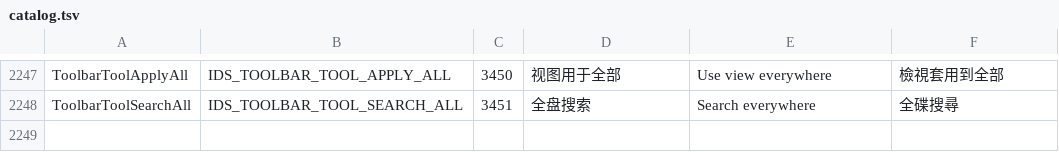
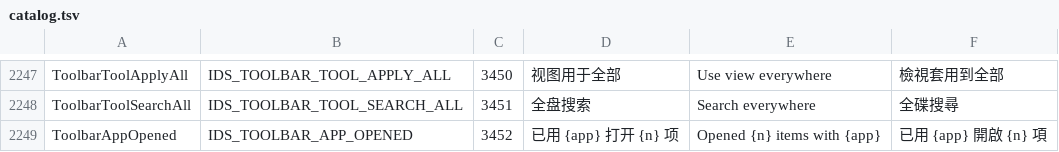
Before and after one commit to 0xheguoxing/pulse, a TSV file: tools/l10n/catalog.tsv, drawn as a sheet; only a part is shown, gaps mark what is left out.

Commit message:
toolbar: gulp and confirm files dropped on a pinned app (toolbar picker T4)
Drop mode itself (the accent band, the 拖到软件上打开 label, the target
outline, fit dots, Shift to force, pinning a dragged program) was in
place; this adds the prototype's ending:

- The app's icon gulps the drop: 0.82 at 35 %, then an overshooting
  spring back to 1 over 340 ms (no motion with animations off).
- A snack says what happened: 已用 {app} 打开 {n} 项, counting the items
  actually handed over (ToolbarAppOpened, 3452).
- DropOnToolbarApp wraps OpenWithToolbarApp for drops; a click on the pin
  still just opens, without the note.

```diff
--- a/tools/l10n/catalog.tsv
+++ b/tools/l10n/catalog.tsv
@@ -2248 +2248,2 @@ ToolbarToolApplyAll	IDS_TOOLBAR_TOOL_APPLY_ALL	3450	视图用于全部	Use view
 ToolbarToolSearchAll	IDS_TOOLBAR_TOOL_SEARCH_ALL	3451	全盘搜索	Search everywhere	全碟搜尋
+ToolbarAppOpened	IDS_TOOLBAR_APP_OPENED	3452	已用 {app} 打开 {n} 项	Opened {n} items with {app}	已用 {app} 開啟 {n} 項
```
Also changed, not shown: 10 other files.
